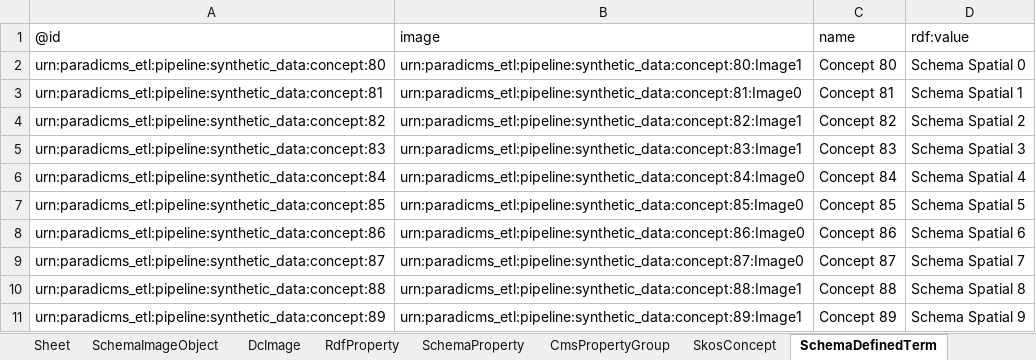
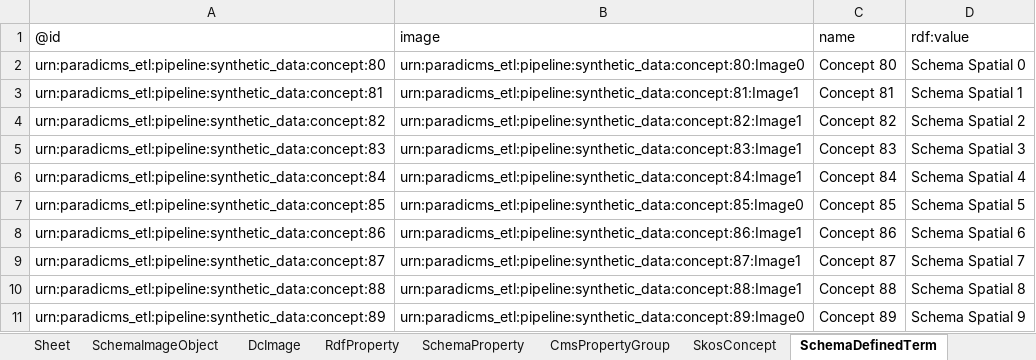
Before and after one commit to paradicms/paradicms, an Excel workbook: data/synthetic/synthetic_data.xlsx, sheet SchemaDefinedTerm, drawn as a sheet; values as stored, in another font and other column widths than the file's, no borders; the diff names each change by its address in the sheet, - before the commit and + after, or states it on an @@ line.

Commit message:
regenerate synthetic data

```diff
--- a/data/synthetic/synthetic_data.xlsx (sheet SchemaDefinedTerm)
+++ b/data/synthetic/synthetic_data.xlsx (sheet SchemaDefinedTerm)
-B2: urn:paradicms_etl:pipeline:synthetic_data:concept:80:Image1
+B2: urn:paradicms_etl:pipeline:synthetic_data:concept:80:Image0
-B3: urn:paradicms_etl:pipeline:synthetic_data:concept:81:Image0
+B3: urn:paradicms_etl:pipeline:synthetic_data:concept:81:Image1
-B6: urn:paradicms_etl:pipeline:synthetic_data:concept:84:Image0
+B6: urn:paradicms_etl:pipeline:synthetic_data:concept:84:Image1
-B8: urn:paradicms_etl:pipeline:synthetic_data:concept:86:Image0
+B8: urn:paradicms_etl:pipeline:synthetic_data:concept:86:Image1
-B9: urn:paradicms_etl:pipeline:synthetic_data:concept:87:Image0
+B9: urn:paradicms_etl:pipeline:synthetic_data:concept:87:Image1
-B11: urn:paradicms_etl:pipeline:synthetic_data:concept:89:Image1
+B11: urn:paradicms_etl:pipeline:synthetic_data:concept:89:Image0
```
Also changed, not shown: sheet RdfProperty, sheet SkosConcept, sheet SchemaProperty, sheet SchemaExhibitionEvent, sheet CmsPropertyGroup, sheet FoafPerson, 4 more sheets, 1 other file.
